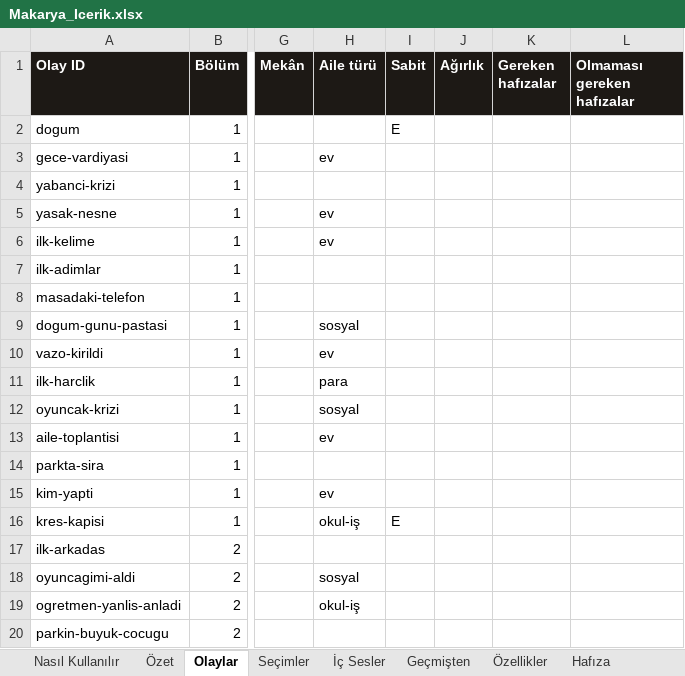
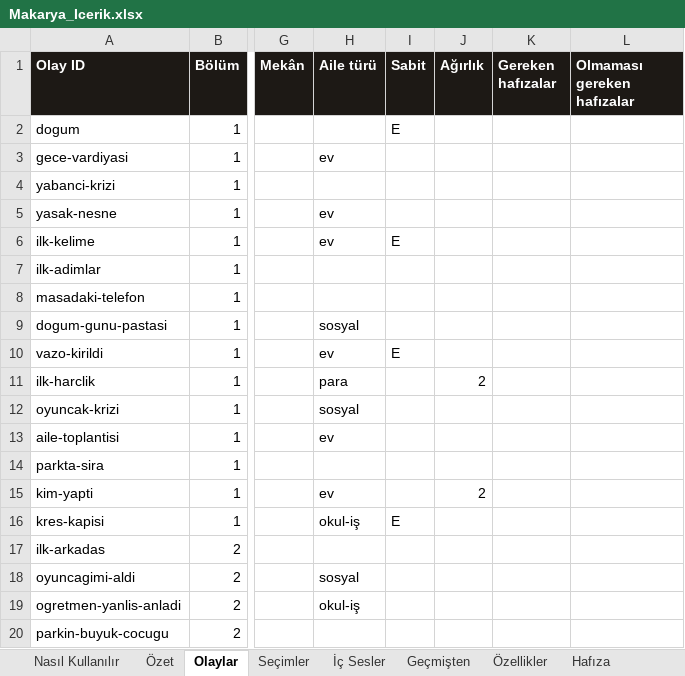
Before and after one commit to Dygrogrand/Makarya, an Excel workbook: Makarya_Icerik.xlsx, sheet Olaylar, drawn as a sheet; only a part is shown, gaps mark what is left out; values as stored, in another font and other column widths than the file's, no borders; the diff names each change by its address in the sheet, - before the commit and + after, or states it on an @@ line.

```diff
--- a/Makarya_Icerik.xlsx (sheet Olaylar)
+++ b/Makarya_Icerik.xlsx (sheet Olaylar)
-I6 (Sabit): (empty)
+I6 (Sabit): E
-I10 (Sabit): (empty)
+I10 (Sabit): E
-J11 (Ağırlık): (empty)
+J11 (Ağırlık): 2
-J15 (Ağırlık): (empty)
+J15 (Ağırlık): 2
```
Also changed, not shown: sheet Seçimler, 2 other files.
